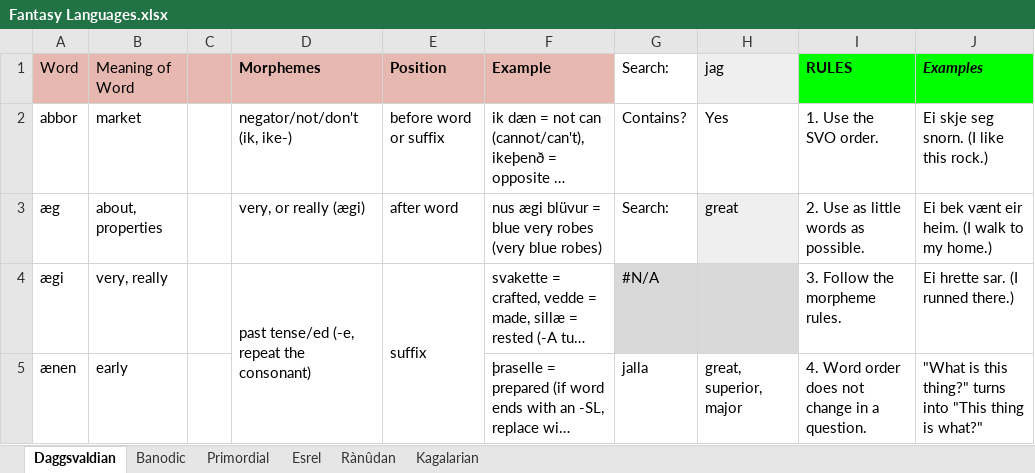
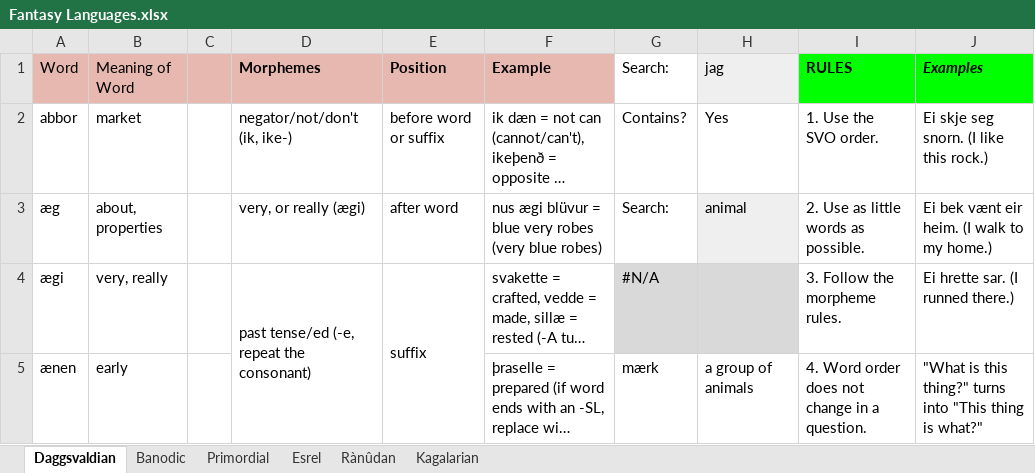
Before and after one commit to Oneo64/Aldpor, an Excel workbook: Conlangs/Fantasy Languages.xlsx, sheet Daggsvaldian, drawn as a sheet; only a part is shown; long unchanged cells end in …; values as stored, in another font and other column widths than the file's, no borders; charts and pictures not drawn; the diff covers the shown part only; the diff names each change by its address in the sheet, - before the commit and + after, or states it on an @@ line.

Commit message:
Update Fantasy Languages.xlsx

```diff
--- a/Conlangs/Fantasy Languages.xlsx (sheet Daggsvaldian)
+++ b/Conlangs/Fantasy Languages.xlsx (sheet Daggsvaldian)
-H3: great
+H3: animal
-G5: jalla
+G5: mærk
-H5: great, superior, major
+H5: a group of animals
```
Also changed, not shown: 12 added rows, 11 removed rows and 31 edited cells elsewhere in this sheet.
